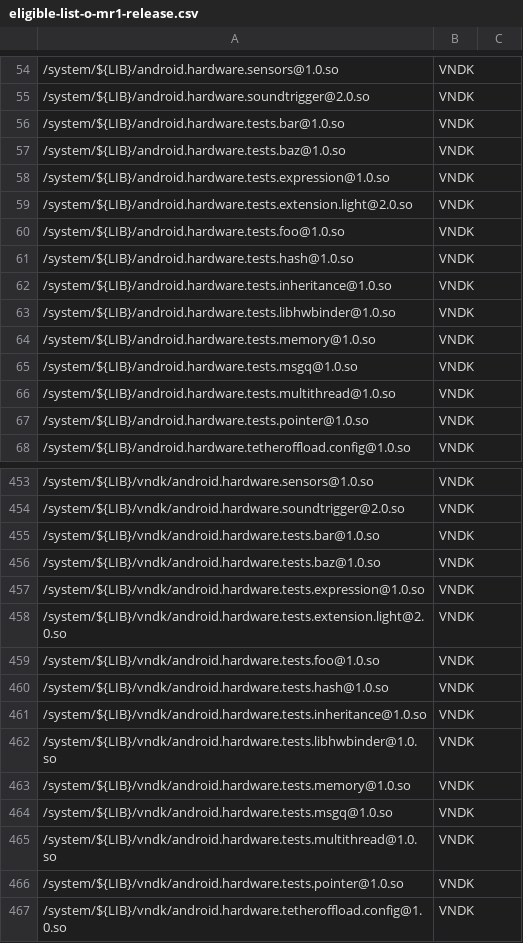
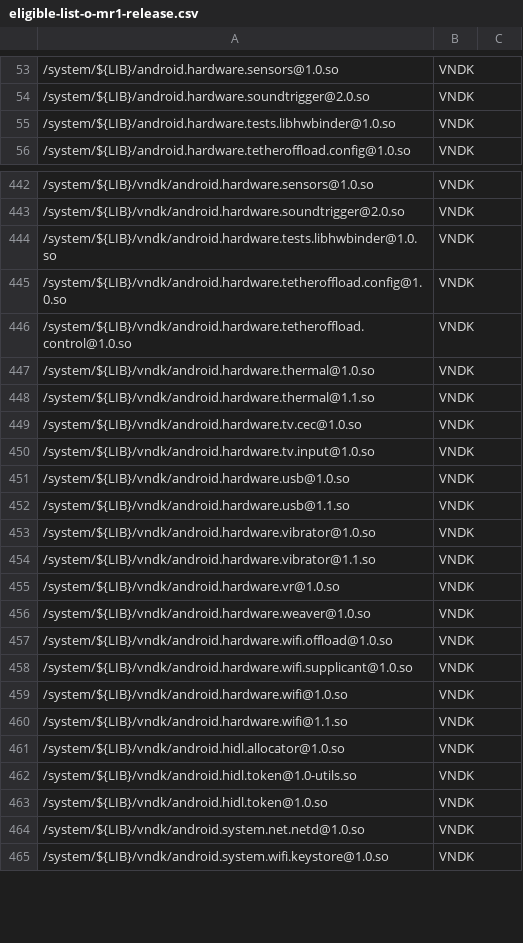
Before and after one commit to bluestacks/development-a16, a CSV file: vndk/tools/definition-tool/datasets/eligible-list-o-mr1-release.csv, drawn as a sheet; only a part is shown, gaps mark what is left out; the shorter side is filled out with more unchanged rows; removed rows and columns are numbered as before the commit, all else as after; the diff covers the shown part only; the diff names each change by its address in the sheet, - before the commit and + after, or states it on an @@ line.

Commit message:
vndk-def: Update eligible-list-o-mr1-release.csv
This commit adds latest eligible-list-o-mr1-release.csv and removes stale
shared libraries.

* Add libadf.so to VNDK

* Add android.hardware.camera.device@3.3.so

* Split libminijail.so to libminijail.so and libminijail_vendor.so.

* Split libavservices_minijail.so to libavservices_minijail.so and
  libavservices_minijail_vendor.so.

* Relabel libicui18n.so and libicuuc.so to FWK-ONLY.

Bug: 64503245
Test: Compare the output of vndk_definition_tool.py and no changes.
Change-Id: Ia1d84eaad8efd5dc53aaf4a50a6f9214173bdb69

```diff
--- a/vndk/tools/definition-tool/datasets/eligible-list-o-mr1-release.csv
+++ b/vndk/tools/definition-tool/datasets/eligible-list-o-mr1-release.csv
-row 56: /system/${LIB}/android.hardware.tests.bar@1.0.so | VNDK
-row 57: /system/${LIB}/android.hardware.tests.baz@1.0.so | VNDK
-row 58: /system/${LIB}/android.hardware.tests.expression@1.0.so | VNDK
-row 59: /system/${LIB}/android.hardware.tests.extension.light@2.0.so | VNDK
-row 60: /system/${LIB}/android.hardware.tests.foo@1.0.so | VNDK
-row 61: /system/${LIB}/android.hardware.tests.hash@1.0.so | VNDK
-row 62: /system/${LIB}/android.hardware.tests.inheritance@1.0.so | VNDK
-row 64: /system/${LIB}/android.hardware.tests.memory@1.0.so | VNDK
-row 65: /system/${LIB}/android.hardware.tests.msgq@1.0.so | VNDK
-row 66: /system/${LIB}/android.hardware.tests.multithread@1.0.so | VNDK
-row 67: /system/${LIB}/android.hardware.tests.pointer@1.0.so | VNDK
-row 455: /system/${LIB}/vndk/android.hardware.tests.bar@1.0.so | VNDK
-row 456: /system/${LIB}/vndk/android.hardware.tests.baz@1.0.so | VNDK
-row 457: /system/${LIB}/vndk/android.hardware.tests.expression@1.0.so | VNDK
-row 458: /system/${LIB}/vndk/android.hardware.tests.extension.light@2.0.so | VNDK
-row 459: /system/${LIB}/vndk/android.hardware.tests.foo@1.0.so | VNDK
-row 460: /system/${LIB}/vndk/android.hardware.tests.hash@1.0.so | VNDK
-row 461: /system/${LIB}/vndk/android.hardware.tests.inheritance@1.0.so | VNDK
-row 463: /system/${LIB}/vndk/android.hardware.tests.memory@1.0.so | VNDK
-row 464: /system/${LIB}/vndk/android.hardware.tests.msgq@1.0.so | VNDK
-row 465: /system/${LIB}/vndk/android.hardware.tests.multithread@1.0.so | VNDK
-row 466: /system/${LIB}/vndk/android.hardware.tests.pointer@1.0.so | VNDK
```
Also changed, not shown: 9 added rows, 12 removed rows and 12 edited cells elsewhere in this file.
